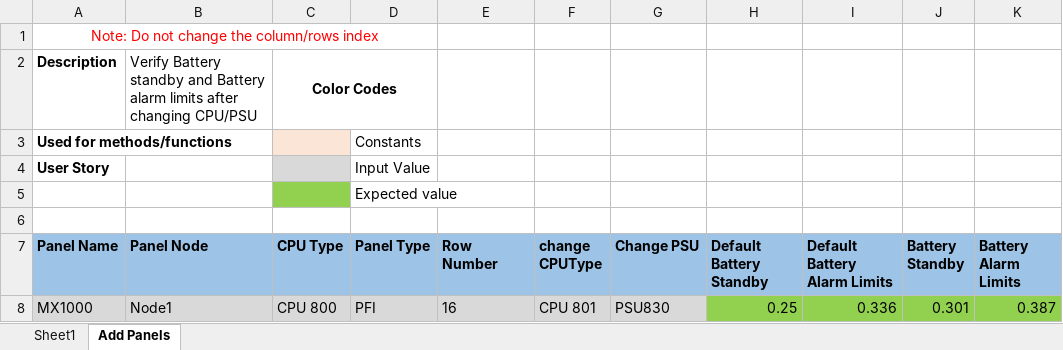
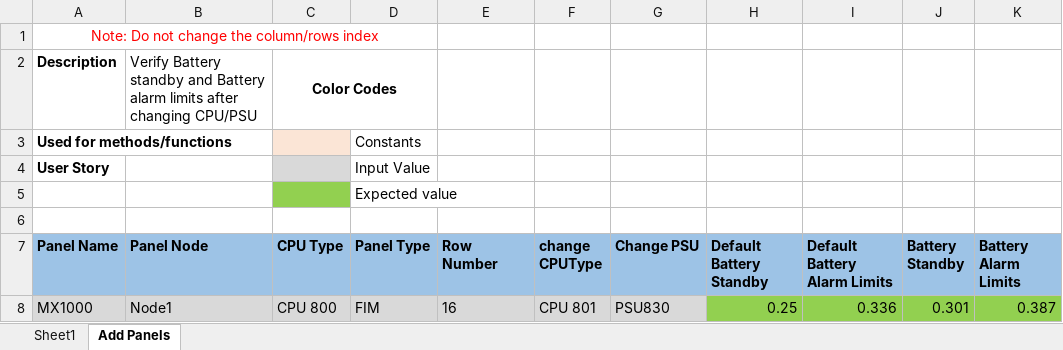
Before and after one commit to rohanpaw/DesktopInt, an Excel workbook: Test Data/TC_144_145_Verify_Battery_Standby_And_Battery_Alarm_Limits_On_Changing_CPU_And_PSU.xlsx, sheet Add Panels, drawn as a sheet; values as stored, in another font and other column widths than the file's, no borders; the diff names each change by its address in the sheet, - before the commit and + after, or states it on an @@ line.

```diff
--- a/Test Data/TC_144_145_Verify_Battery_Standby_And_Battery_Alarm_Limits_On_Changing_CPU_And_PSU.xlsx (sheet Add Panels)
+++ b/Test Data/TC_144_145_Verify_Battery_Standby_And_Battery_Alarm_Limits_On_Changing_CPU_And_PSU.xlsx (sheet Add Panels)
-D8 (Panel Type): PFI
+D8 (Panel Type): FIM
```
Also changed, not shown: Test Data/TC_40_Verify_Node_Selection_In_Project_View_On_Addition_Of_Slot_Loop_Cards.xlsx, Test Data/TC_57_Verify_IOB_In_Accessories_Gallery.xlsx, 5 other files.
